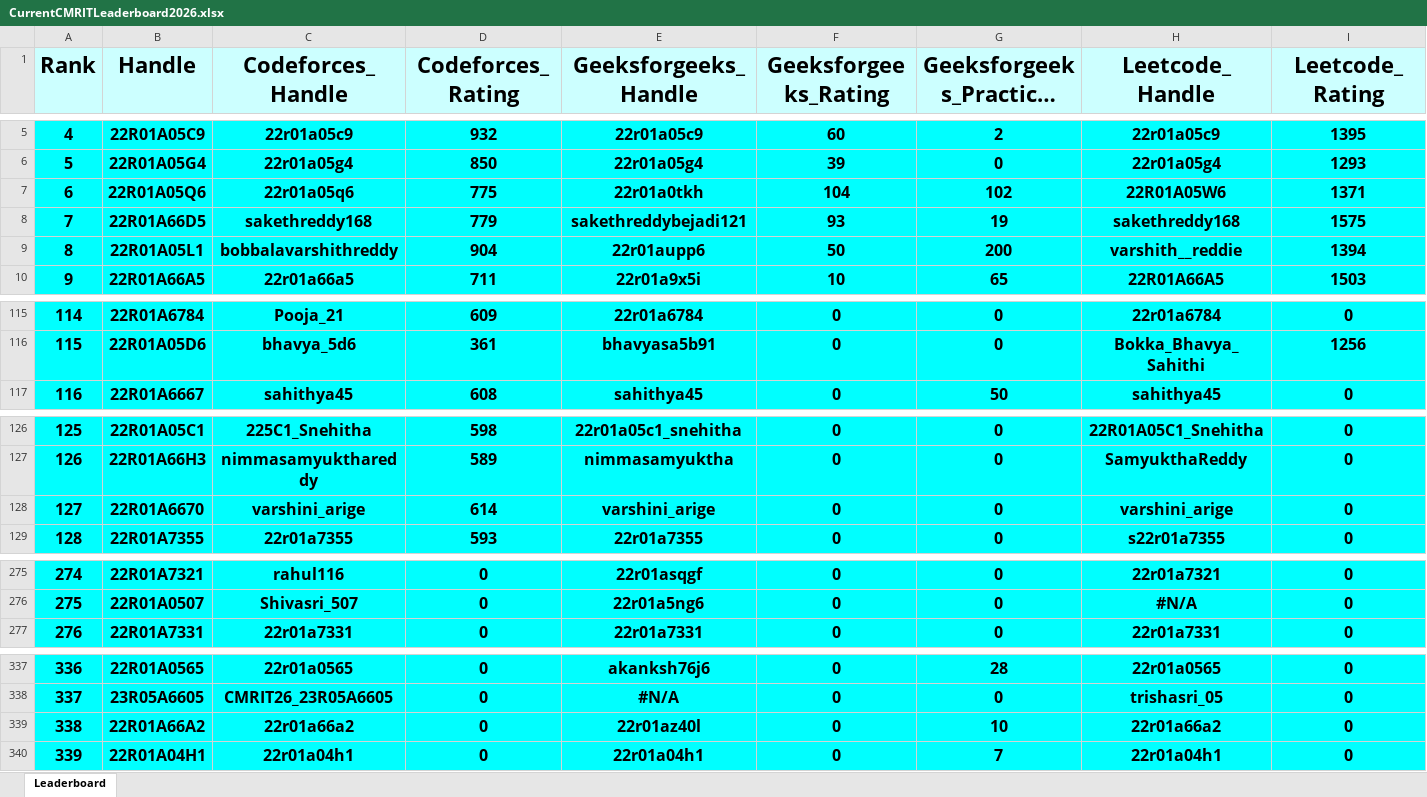
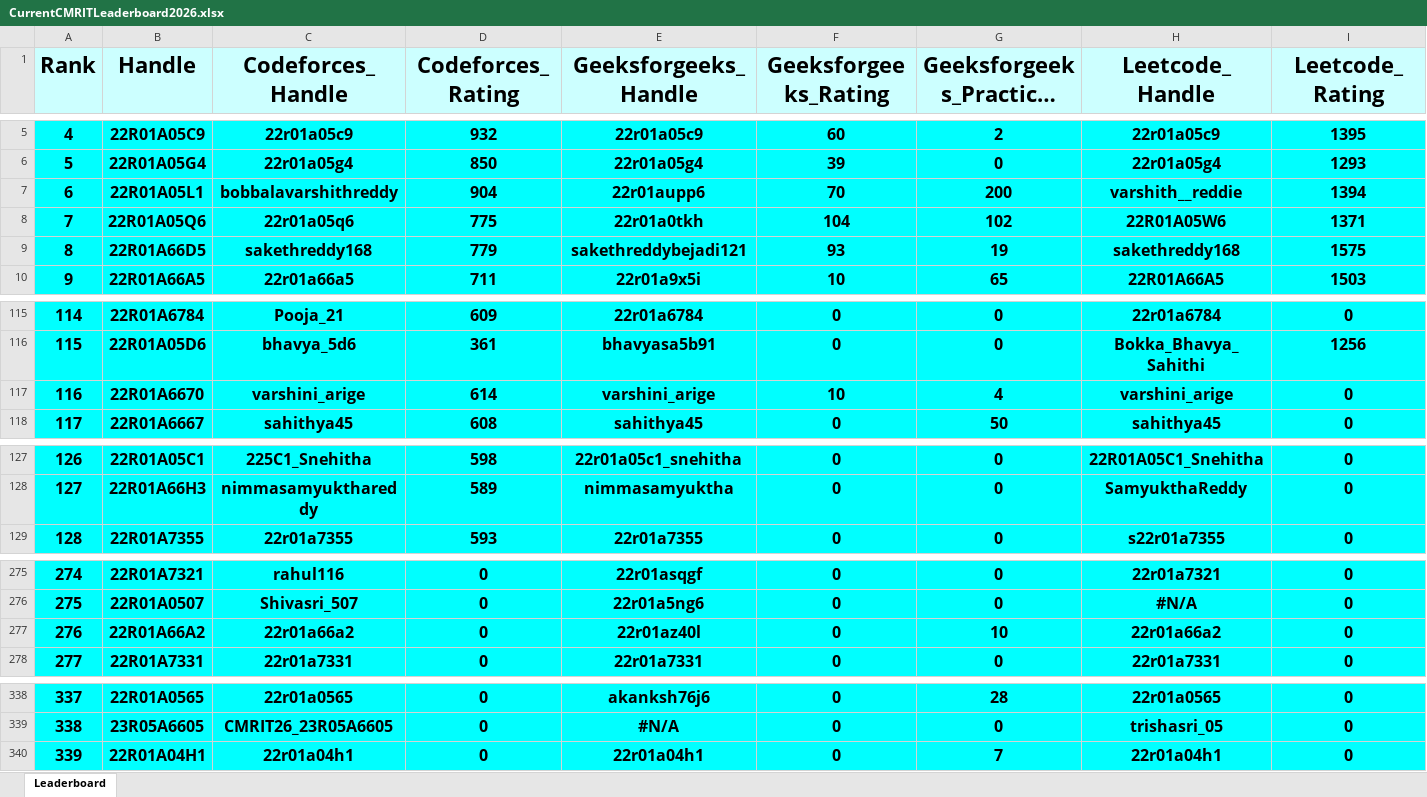
Before and after one commit to dog-broad/CMRIT2026Leaderboard, an Excel workbook: Leaderboards/CurrentCMRITLeaderboard2026.xlsx, sheet Leaderboard, drawn as a sheet; only a part is shown, gaps mark what is left out; long unchanged cells end in …; values as stored, in another font and other column widths than the file's, no borders; removed rows and columns are numbered as before the commit, all else as after; rows hold the shown columns only; the diff names each change by its address in the sheet, - before the commit and + after, or states it on an @@ line.

```diff
--- a/Leaderboards/CurrentCMRITLeaderboard2026.xlsx (sheet Leaderboard)
+++ b/Leaderboards/CurrentCMRITLeaderboard2026.xlsx (sheet Leaderboard)
+row 7: 6 | 22R01A05L1 | bobbalavarshithreddy | 904 | 22r01aupp6 | 70 | 200 | varshith__reddie | 1394
@@ column A (Rank) renumbered between rows 8 and 339 @@
-row 9: 8 | 22R01A05L1 | bobbalavarshithreddy | 904 | 22r01aupp6 | 50 | 200 | varshith__reddie | 1394
+row 117: 116 | 22R01A6670 | varshini_arige | 614 | varshini_arige | 10 | 4 | varshini_arige | 0
-row 128: 127 | 22R01A6670 | varshini_arige | 614 | varshini_arige | 0 | 0 | varshini_arige | 0
+row 277: 276 | 22R01A66A2 | 22r01a66a2 | 0 | 22r01az40l | 0 | 10 | 22r01a66a2 | 0
-row 339: 338 | 22R01A66A2 | 22r01a66a2 | 0 | 22r01az40l | 0 | 10 | 22r01a66a2 | 0
```
